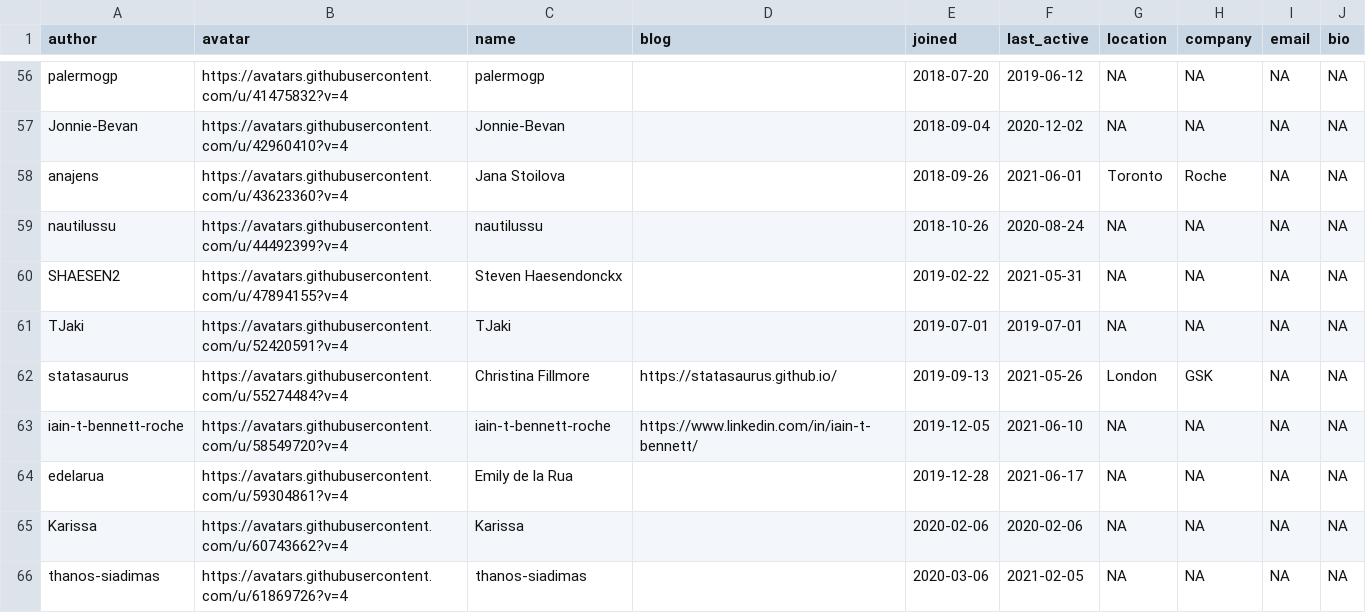
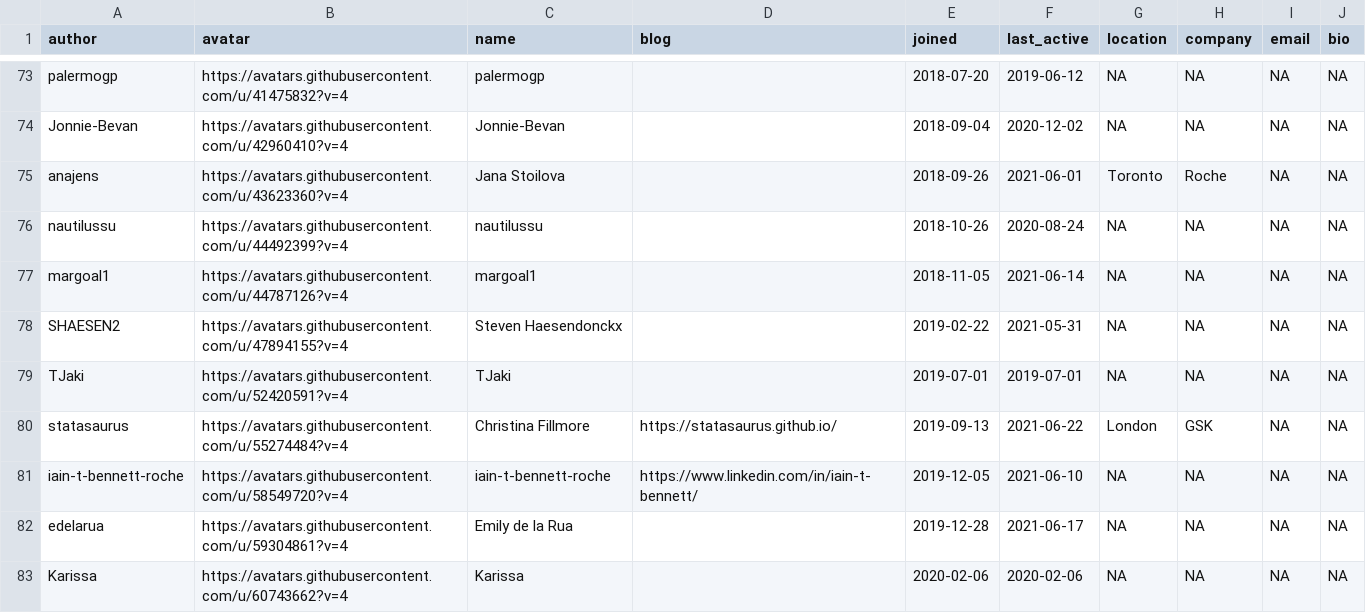
Before and after one commit to openpharma/openpharma_log, a CSV file: all-contributors/data.csv, drawn as a sheet; only a part is shown, gaps mark what is left out; the shorter side is filled out with more unchanged rows; addresses are those after the commit; the diff covers the shown part only; the diff names each change by its address in the sheet, - before the commit and + after, or states it on an @@ line.

```diff
--- a/all-contributors/data.csv
+++ b/all-contributors/data.csv
+row 77: margoal1 | https://avatars.githubusercontent.com/u/44787126?v=4 | margoal1 |  | 2018-11-05 | 2021-06-14 | NA | NA | NA | NA
-F80 (last_active): 2021-05-26
+F80 (last_active): 2021-06-22
```
Also changed, not shown: 19 added rows and 10 edited cells elsewhere in this file, 3 other files.
